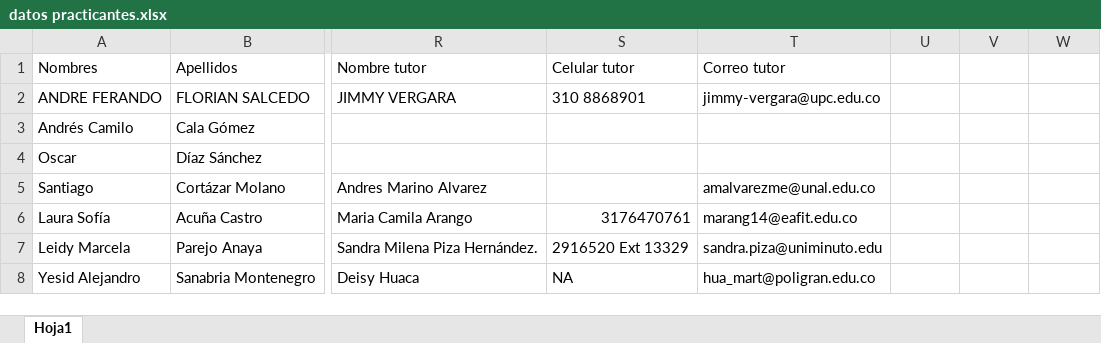
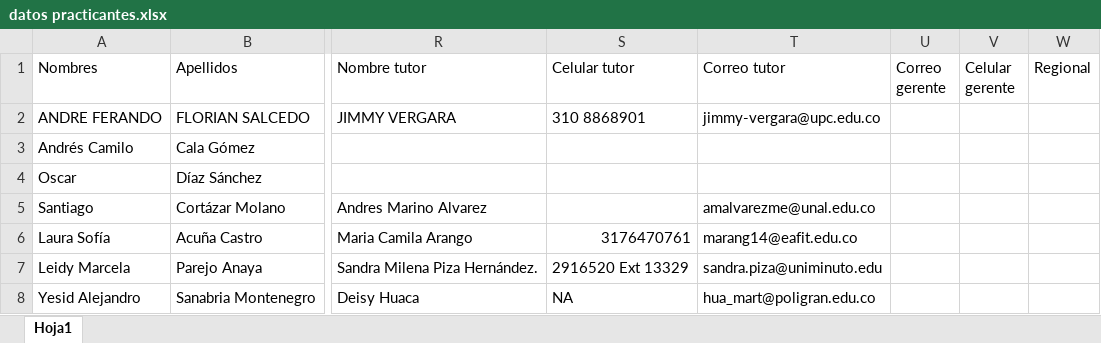
Before and after one commit to YesidSanabria/Proyecto-Generacion-XXI, an Excel workbook: data/datos practicantes.xlsx, sheet Hoja1, drawn as a sheet; only a part is shown, gaps mark what is left out; values as stored, in another font and other column widths than the file's, no borders; table styles not drawn; the diff names each change by its address in the sheet, - before the commit and + after, or states it on an @@ line.

```diff
--- a/data/datos practicantes.xlsx (sheet Hoja1)
+++ b/data/datos practicantes.xlsx (sheet Hoja1)
-U1: (empty)
+U1: Correo gerente
-V1: (empty)
+V1: Celular gerente
-W1: (empty)
+W1: Regional
```
Also changed, not shown: 2 other files.
